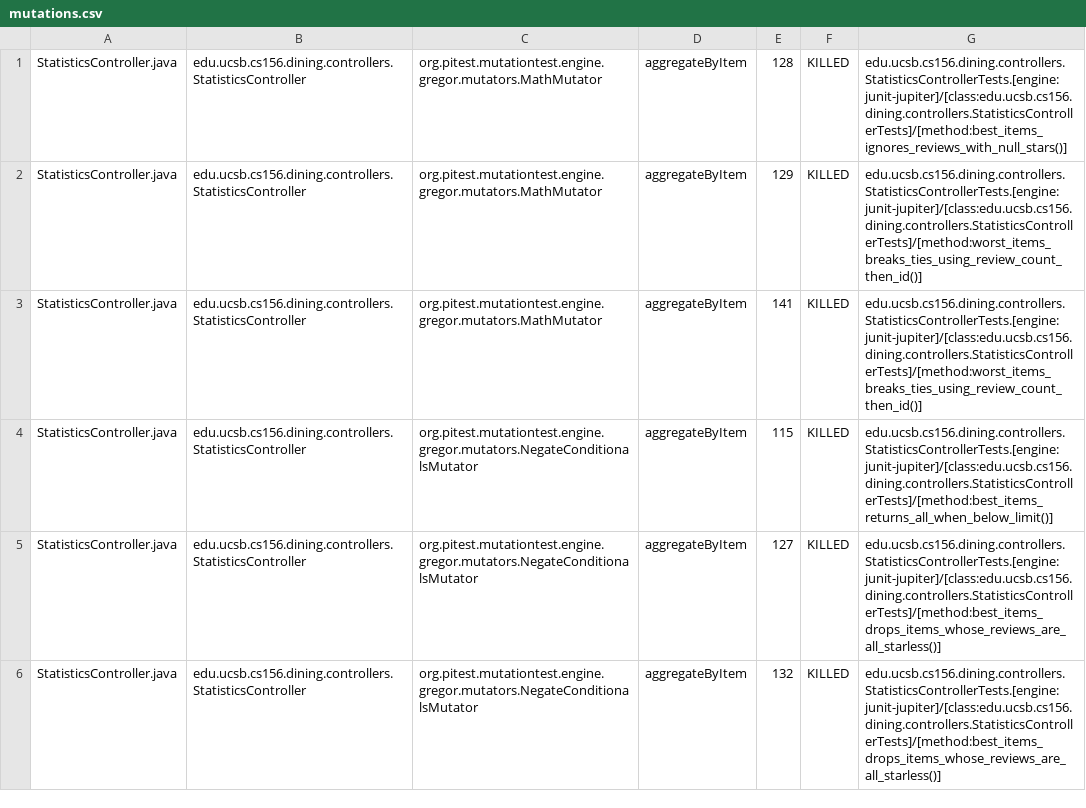
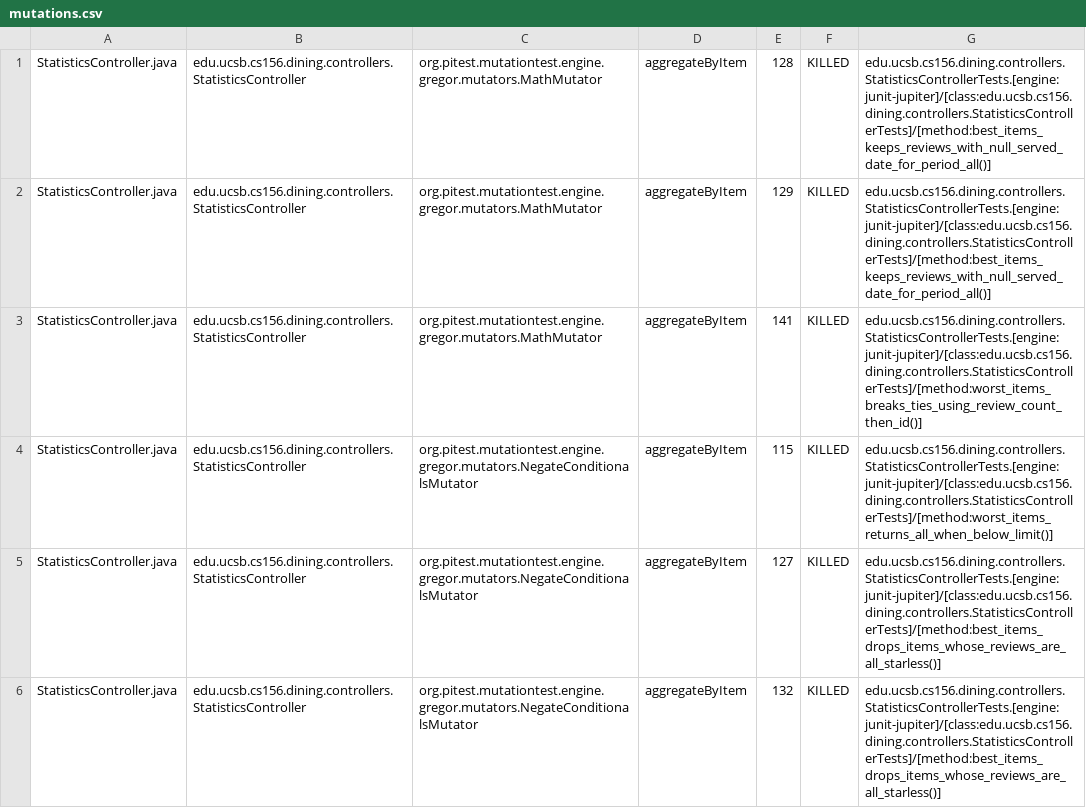
Before and after one commit to ucsb-cs156-f26/proj-dining-f26-05, a CSV file: prs/55/pitest/mutations.csv, drawn as a sheet; only a part is shown; the diff covers the shown part only.

Commit message:
Deploying to gh-pages from @ ucsb-cs156-f26/proj-dining-f26-05@00f09a873730acae217d036089af88131251b448 🚀

```diff
--- a/prs/55/pitest/mutations.csv
+++ b/prs/55/pitest/mutations.csv
@@ -1,5 +1,5 @@
-StatisticsController.java,edu.ucsb.cs156.dining.controllers.StatisticsController,org.pitest.mutationtest.engine.gregor.mutators.MathMutator,aggregateByItem,128,KILLED,edu.ucsb.cs156.dining.controllers.StatisticsControllerTests.[engine:junit-jupiter]/[class:edu.ucsb.cs156.dining.controllers.StatisticsControllerTests]/[method:best_items_ignores_reviews_with_null_stars()]
-StatisticsController.java,edu.ucsb.cs156.dining.controllers.StatisticsController,org.pitest.mutationtest.engine.gregor.mutators.MathMutator,aggregateByItem,129,KILLED,edu.ucsb.cs156.dining.controllers.StatisticsControllerTests.[engine:junit-jupiter]/[class:edu.ucsb.cs156.dining.controllers.StatisticsControllerTests]/[method:worst_items_breaks_ties_using_review_count_then_id()]
+StatisticsController.java,edu.ucsb.cs156.dining.controllers.StatisticsController,org.pitest.mutationtest.engine.gregor.mutators.MathMutator,aggregateByItem,128,KILLED,edu.ucsb.cs156.dining.controllers.StatisticsControllerTests.[engine:junit-jupiter]/[class:edu.ucsb.cs156.dining.controllers.StatisticsControllerTests]/[method:best_items_keeps_reviews_with_null_served_date_for_period_all()]
+StatisticsController.java,edu.ucsb.cs156.dining.controllers.StatisticsController,org.pitest.mutationtest.engine.gregor.mutators.MathMutator,aggregateByItem,129,KILLED,edu.ucsb.cs156.dining.controllers.StatisticsControllerTests.[engine:junit-jupiter]/[class:edu.ucsb.cs156.dining.controllers.StatisticsControllerTests]/[method:best_items_keeps_reviews_with_null_served_date_for_period_all()]
 StatisticsController.java,edu.ucsb.cs156.dining.controllers.StatisticsController,org.pitest.mutationtest.engine.gregor.mutators.MathMutator,aggregateByItem,141,KILLED,edu.ucsb.cs156.dining.controllers.StatisticsControllerTests.[engine:junit-jupiter]/[class:edu.ucsb.cs156.dining.controllers.StatisticsControllerTests]/[method:worst_items_breaks_ties_using_review_count_then_id()]
-StatisticsController.java,edu.ucsb.cs156.dining.controllers.StatisticsController,org.pitest.mutationtest.engine.gregor.mutators.NegateConditionalsMutator,aggregateByItem,115,KILLED,edu.ucsb.cs156.dining.controllers.StatisticsControllerTests.[engine:junit-jupiter]/[class:edu.ucsb.cs156.dining.controllers.StatisticsControllerTests]/[method:best_items_returns_all_when_below_limit()]
+StatisticsController.java,edu.ucsb.cs156.dining.controllers.StatisticsController,org.pitest.mutationtest.engine.gregor.mutators.NegateConditionalsMutator,aggregateByItem,115,KILLED,edu.ucsb.cs156.dining.controllers.StatisticsControllerTests.[engine:junit-jupiter]/[class:edu.ucsb.cs156.dining.controllers.StatisticsControllerTests]/[method:worst_items_returns_all_when_below_limit()]
 StatisticsController.java,edu.ucsb.cs156.dining.controllers.StatisticsController,org.pitest.mutationtest.engine.gregor.mutators.NegateConditionalsMutator,aggregateByItem,127,KILLED,edu.ucsb.cs156.dining.controllers.StatisticsControllerTests.[engine:junit-jupiter]/[class:edu.ucsb.cs156.dining.controllers.StatisticsControllerTests]/[method:best_items_drops_items_whose_reviews_are_all_starless()]
```
Also changed, not shown: 1 added row, 1 removed row and 25 edited cells elsewhere in this file, 28 other files.
